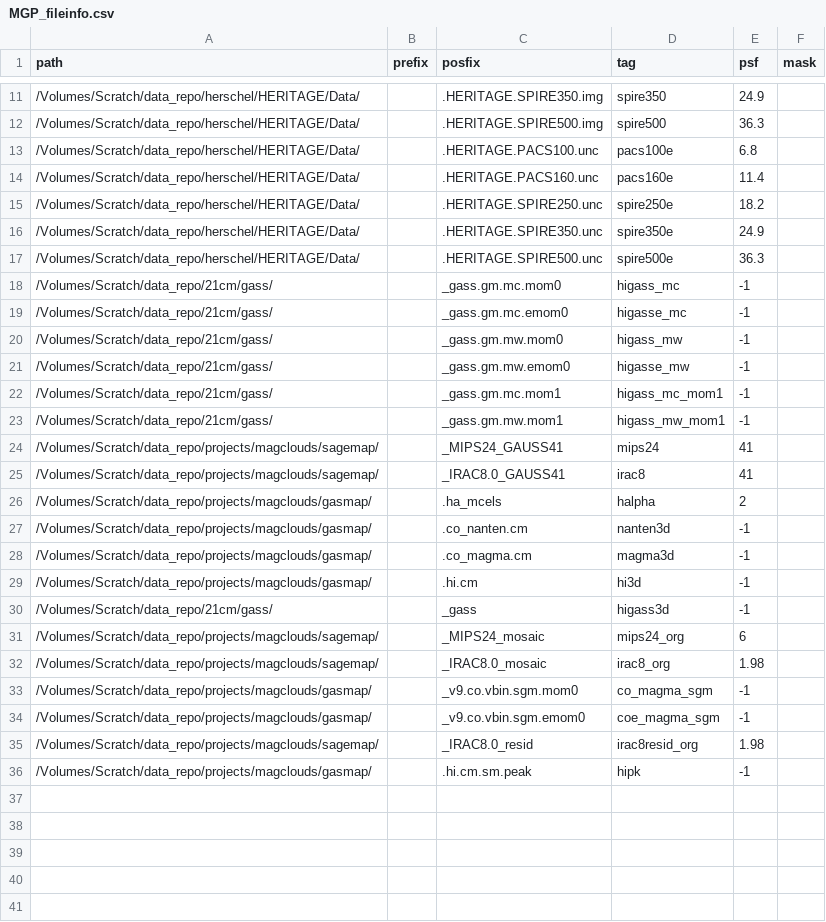
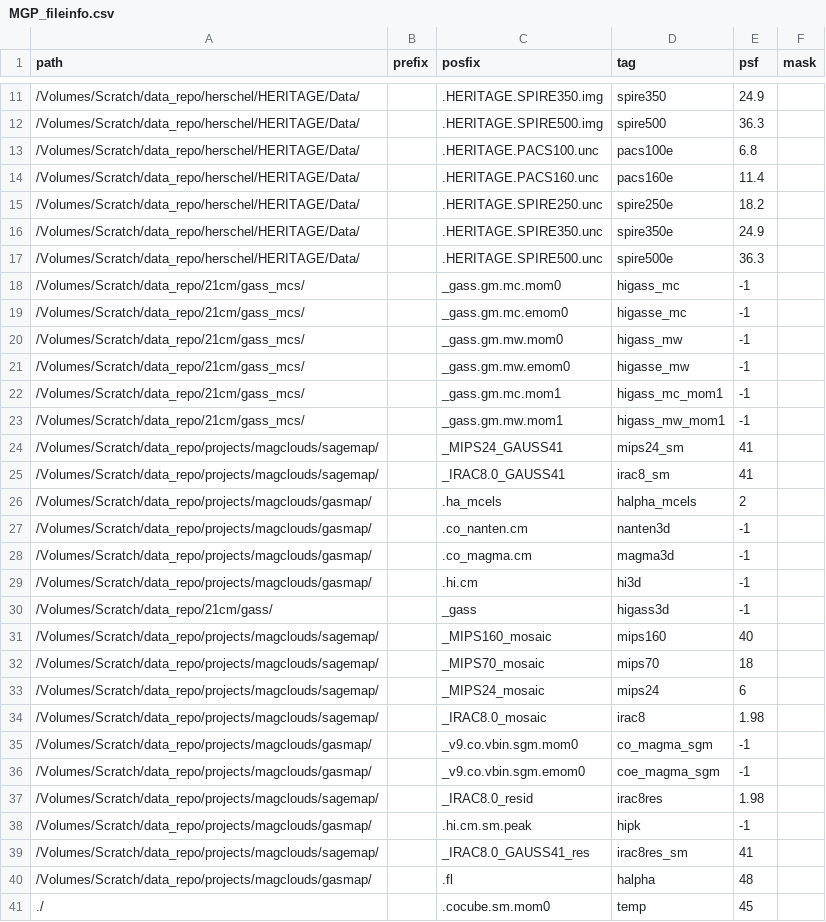
Before and after one commit to r-xue/xlib, a CSV file: data/MGP_fileinfo.csv, drawn as a sheet; only a part is shown, gaps mark what is left out.

```diff
--- a/data/MGP_fileinfo.csv
+++ b/data/MGP_fileinfo.csv
@@ -17,11 +17,11 @@ path,prefix,posfix,tag,psf,mask
 /Volumes/Scratch/data_repo/herschel/HERITAGE/Data/,,  .HERITAGE.SPIRE500.unc,spire500e,36.3,
-/Volumes/Scratch/data_repo/21cm/gass/,,  _gass.gm.mc.mom0,higass_mc,-1,
-/Volumes/Scratch/data_repo/21cm/gass/,,  _gass.gm.mc.emom0,higasse_mc,-1,
-/Volumes/Scratch/data_repo/21cm/gass/,,  _gass.gm.mw.mom0,higass_mw,-1,
-/Volumes/Scratch/data_repo/21cm/gass/,,  _gass.gm.mw.emom0,higasse_mw,-1,
-/Volumes/Scratch/data_repo/21cm/gass/,,  _gass.gm.mc.mom1,higass_mc_mom1,-1,
-/Volumes/Scratch/data_repo/21cm/gass/,,  _gass.gm.mw.mom1,higass_mw_mom1,-1,
-/Volumes/Scratch/data_repo/projects/magclouds/sagemap/,,_MIPS24_GAUSS41,mips24,41,
-/Volumes/Scratch/data_repo/projects/magclouds/sagemap/,,_IRAC8.0_GAUSS41,irac8,41,
-/Volumes/Scratch/data_repo/projects/magclouds/gasmap/,,.ha_mcels,halpha,2,
+/Volumes/Scratch/data_repo/21cm/gass_mcs/,,  _gass.gm.mc.mom0,higass_mc,-1,
+/Volumes/Scratch/data_repo/21cm/gass_mcs/,,  _gass.gm.mc.emom0,higasse_mc,-1,
+/Volumes/Scratch/data_repo/21cm/gass_mcs/,,  _gass.gm.mw.mom0,higass_mw,-1,
+/Volumes/Scratch/data_repo/21cm/gass_mcs/,,  _gass.gm.mw.emom0,higasse_mw,-1,
+/Volumes/Scratch/data_repo/21cm/gass_mcs/,,  _gass.gm.mc.mom1,higass_mc_mom1,-1,
+/Volumes/Scratch/data_repo/21cm/gass_mcs/,,  _gass.gm.mw.mom1,higass_mw_mom1,-1,
+/Volumes/Scratch/data_repo/projects/magclouds/sagemap/,,_MIPS24_GAUSS41,mips24_sm,41,
+/Volumes/Scratch/data_repo/projects/magclouds/sagemap/,,_IRAC8.0_GAUSS41,irac8_sm,41,
+/Volumes/Scratch/data_repo/projects/magclouds/gasmap/,,.ha_mcels,halpha_mcels,2,
 /Volumes/Scratch/data_repo/projects/magclouds/gasmap/,,.co_nanten.cm,nanten3d,-1,
@@ -30,7 +30,12 @@ path,prefix,posfix,tag,psf,mask
 /Volumes/Scratch/data_repo/21cm/gass/,,  _gass,higass3d,-1,
-/Volumes/Scratch/data_repo/projects/magclouds/sagemap/,,_MIPS24_mosaic,mips24_org,6,
-/Volumes/Scratch/data_repo/projects/magclouds/sagemap/,,_IRAC8.0_mosaic,irac8_org,1.98,
+/Volumes/Scratch/data_repo/projects/magclouds/sagemap/,,_MIPS160_mosaic,mips160,40,
+/Volumes/Scratch/data_repo/projects/magclouds/sagemap/,,_MIPS70_mosaic,mips70,18,
+/Volumes/Scratch/data_repo/projects/magclouds/sagemap/,,_MIPS24_mosaic,mips24,6,
+/Volumes/Scratch/data_repo/projects/magclouds/sagemap/,,_IRAC8.0_mosaic,irac8,1.98,
 /Volumes/Scratch/data_repo/projects/magclouds/gasmap/,,_v9.co.vbin.sgm.mom0,co_magma_sgm,-1,
 /Volumes/Scratch/data_repo/projects/magclouds/gasmap/,,_v9.co.vbin.sgm.emom0,coe_magma_sgm,-1,
-/Volumes/Scratch/data_repo/projects/magclouds/sagemap/,,_IRAC8.0_resid,irac8resid_org,1.98,
+/Volumes/Scratch/data_repo/projects/magclouds/sagemap/,,_IRAC8.0_resid,irac8res,1.98,
 /Volumes/Scratch/data_repo/projects/magclouds/gasmap/,,.hi.cm.sm.peak,hipk,-1,
+/Volumes/Scratch/data_repo/projects/magclouds/sagemap/,,_IRAC8.0_GAUSS41_res,irac8res_sm,41,
+/Volumes/Scratch/data_repo/projects/magclouds/gasmap/,,.fl,halpha,48,
+./,,.cocube.sm.mom0,temp,45,
```
Also changed, not shown: 4 other files.
